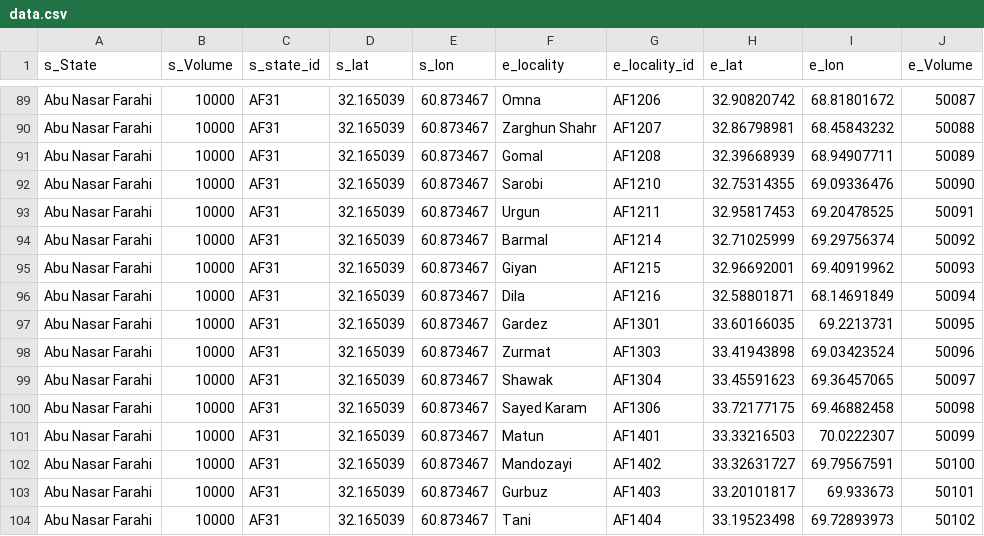
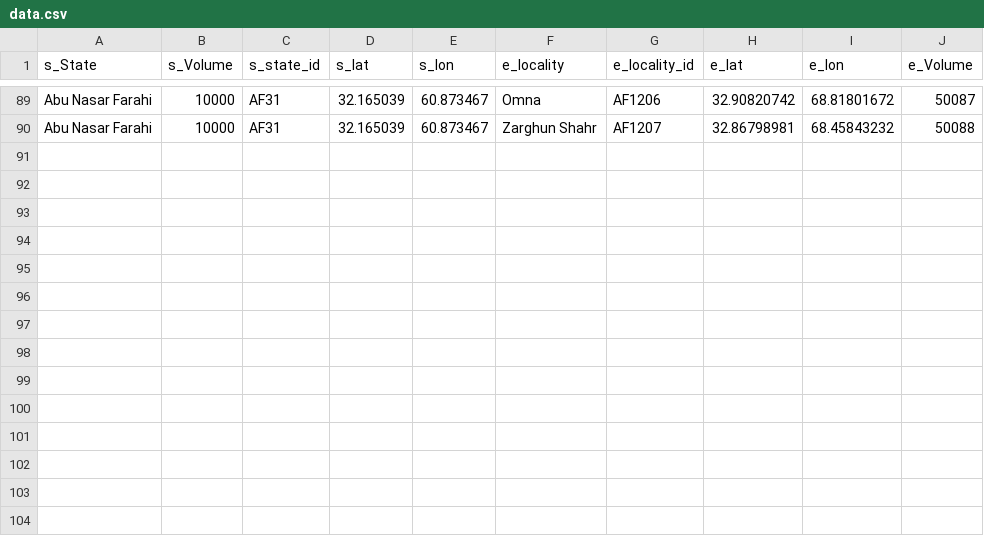
Before and after one commit to OmerOsman3016/flow-map-dtm, a CSV file: data/data.csv, drawn as a sheet; only a part is shown, gaps mark what is left out.

Commit message:
Update data.csv

```diff
--- a/data/data.csv
+++ b/data/data.csv
@@ -90,15 +90 @@ Abu Nasar Farahi,10000,AF31,32.165039,60.873467,Omna,AF1206,32.90820742,68.81801
 Abu Nasar Farahi,10000,AF31,32.165039,60.873467,Zarghun Shahr,AF1207,32.86798981,68.45843232,50088
-Abu Nasar Farahi,10000,AF31,32.165039,60.873467,Gomal,AF1208,32.39668939,68.94907711,50089
-Abu Nasar Farahi,10000,AF31,32.165039,60.873467,Sarobi,AF1210,32.75314355,69.09336476,50090
-Abu Nasar Farahi,10000,AF31,32.165039,60.873467,Urgun,AF1211,32.95817453,69.20478525,50091
-Abu Nasar Farahi,10000,AF31,32.165039,60.873467,Barmal,AF1214,32.71025999,69.29756374,50092
-Abu Nasar Farahi,10000,AF31,32.165039,60.873467,Giyan,AF1215,32.96692001,69.40919962,50093
-Abu Nasar Farahi,10000,AF31,32.165039,60.873467,Dila,AF1216,32.58801871,68.14691849,50094
-Abu Nasar Farahi,10000,AF31,32.165039,60.873467,Gardez,AF1301,33.60166035,69.2213731,50095
-Abu Nasar Farahi,10000,AF31,32.165039,60.873467,Zurmat,AF1303,33.41943898,69.03423524,50096
-Abu Nasar Farahi,10000,AF31,32.165039,60.873467,Shawak,AF1304,33.45591623,69.36457065,50097
-Abu Nasar Farahi,10000,AF31,32.165039,60.873467,Sayed Karam,AF1306,33.72177175,69.46882458,50098
-Abu Nasar Farahi,10000,AF31,32.165039,60.873467,Matun,AF1401,33.33216503,70.0222307,50099
-Abu Nasar Farahi,10000,AF31,32.165039,60.873467,Mandozayi,AF1402,33.32631727,69.79567591,50100
-Abu Nasar Farahi,10000,AF31,32.165039,60.873467,Gurbuz,AF1403,33.20101817,69.933673,50101
-Abu Nasar Farahi,10000,AF31,32.165039,60.873467,Tani,AF1404,33.19523498,69.72893973,50102
```
